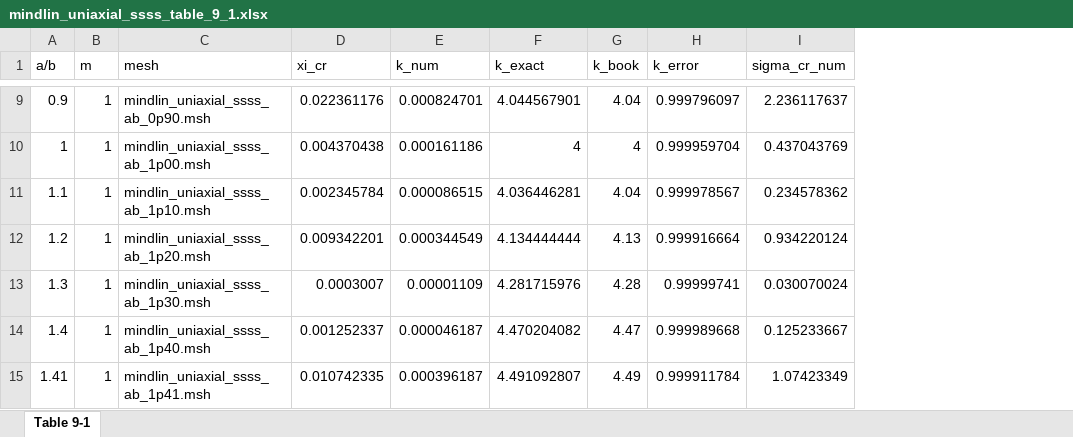
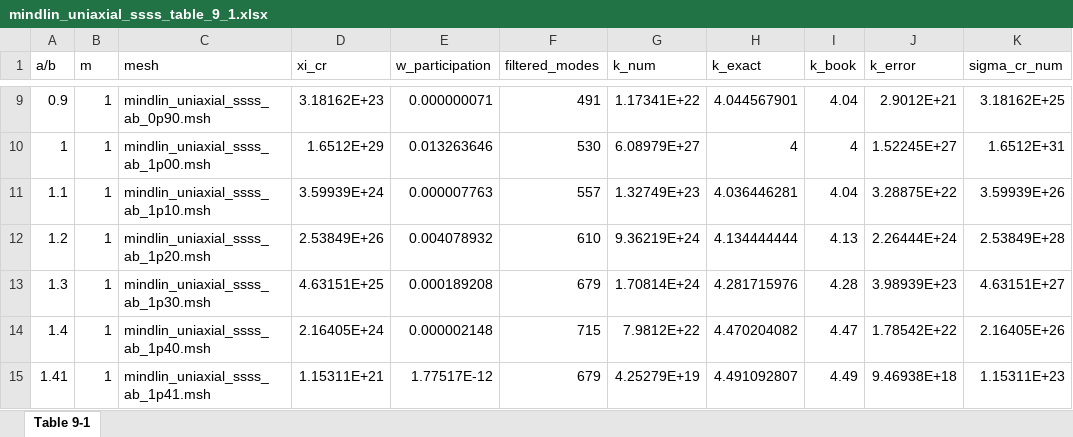
Before and after one commit to Joker-0721/Timoshenko, an Excel workbook: results/mindlin_uniaxial_ssss_table_9_1.xlsx, sheet Table 9-1, drawn as a sheet; only a part is shown, gaps mark what is left out; values as stored, in another font and other column widths than the file's, no borders; addresses are those after the commit; the diff covers the shown part only; the diff names each change by its address in the sheet, - before the commit and + after, or states it on an @@ line.

```diff
--- a/results/mindlin_uniaxial_ssss_table_9_1.xlsx (sheet Table 9-1)
+++ b/results/mindlin_uniaxial_ssss_table_9_1.xlsx (sheet Table 9-1)
+column E (w_participation), rows 9-15: 0.000000071 | 0.013263646 | 0.000007763 | 0.004078932 | 0.000189208 | 0.000002148 | 1.77517E-12
+column F (filtered_modes), rows 9-15: 491 | 530 | 557 | 610 | 679 | 715 | 679
-D9 (xi_cr): 0.022361176
+D9 (xi_cr): 3.18162E+23
-G9 (k_num): 0.000824701
+G9 (k_num): 1.17341E+22
-J9 (k_error): 0.999796097
+J9 (k_error): 2.9012E+21
-K9 (sigma_cr_num): 2.236117637
+K9 (sigma_cr_num): 3.18162E+25
-D10 (xi_cr): 0.004370438
+D10 (xi_cr): 1.6512E+29
-G10 (k_num): 0.000161186
+G10 (k_num): 6.08979E+27
-J10 (k_error): 0.999959704
+J10 (k_error): 1.52245E+27
-K10 (sigma_cr_num): 0.437043769
+K10 (sigma_cr_num): 1.6512E+31
-D11 (xi_cr): 0.002345784
+D11 (xi_cr): 3.59939E+24
-G11 (k_num): 0.000086515
+G11 (k_num): 1.32749E+23
-J11 (k_error): 0.999978567
+J11 (k_error): 3.28875E+22
-K11 (sigma_cr_num): 0.234578362
+K11 (sigma_cr_num): 3.59939E+26
-D12 (xi_cr): 0.009342201
+D12 (xi_cr): 2.53849E+26
-G12 (k_num): 0.000344549
+G12 (k_num): 9.36219E+24
-J12 (k_error): 0.999916664
+J12 (k_error): 2.26444E+24
-K12 (sigma_cr_num): 0.934220124
+K12 (sigma_cr_num): 2.53849E+28
-D13 (xi_cr): 0.0003007
+D13 (xi_cr): 4.63151E+25
-G13 (k_num): 0.00001109
+G13 (k_num): 1.70814E+24
-J13 (k_error): 0.99999741
+J13 (k_error): 3.98939E+23
-K13 (sigma_cr_num): 0.030070024
+K13 (sigma_cr_num): 4.63151E+27
-D14 (xi_cr): 0.001252337
+D14 (xi_cr): 2.16405E+24
-G14 (k_num): 0.000046187
+G14 (k_num): 7.9812E+22
-J14 (k_error): 0.999989668
+J14 (k_error): 1.78542E+22
-K14 (sigma_cr_num): 0.125233667
+K14 (sigma_cr_num): 2.16405E+26
-D15 (xi_cr): 0.010742335
+D15 (xi_cr): 1.15311E+21
-G15 (k_num): 0.000396187
+G15 (k_num): 4.25279E+19
-J15 (k_error): 0.999911784
+J15 (k_error): 9.46938E+18
-K15 (sigma_cr_num): 1.07423349
+K15 (sigma_cr_num): 1.15311E+23
```
Also changed, not shown: 28 edited cells elsewhere in this sheet.
